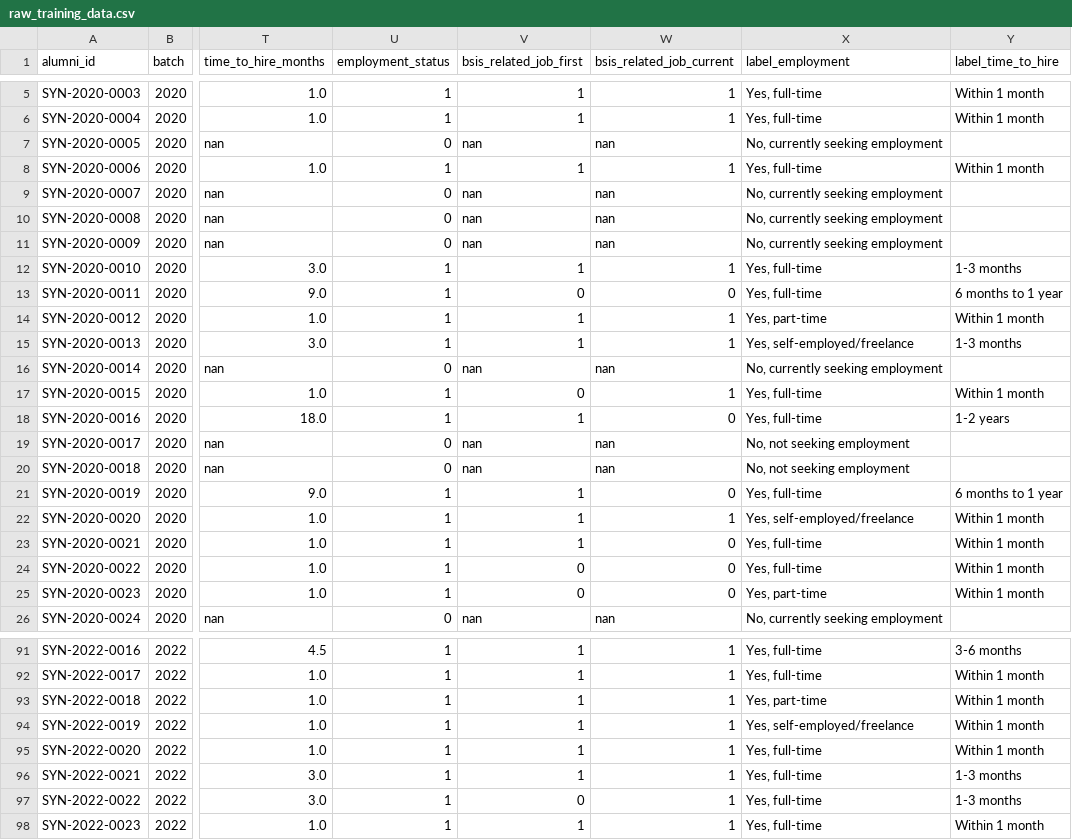
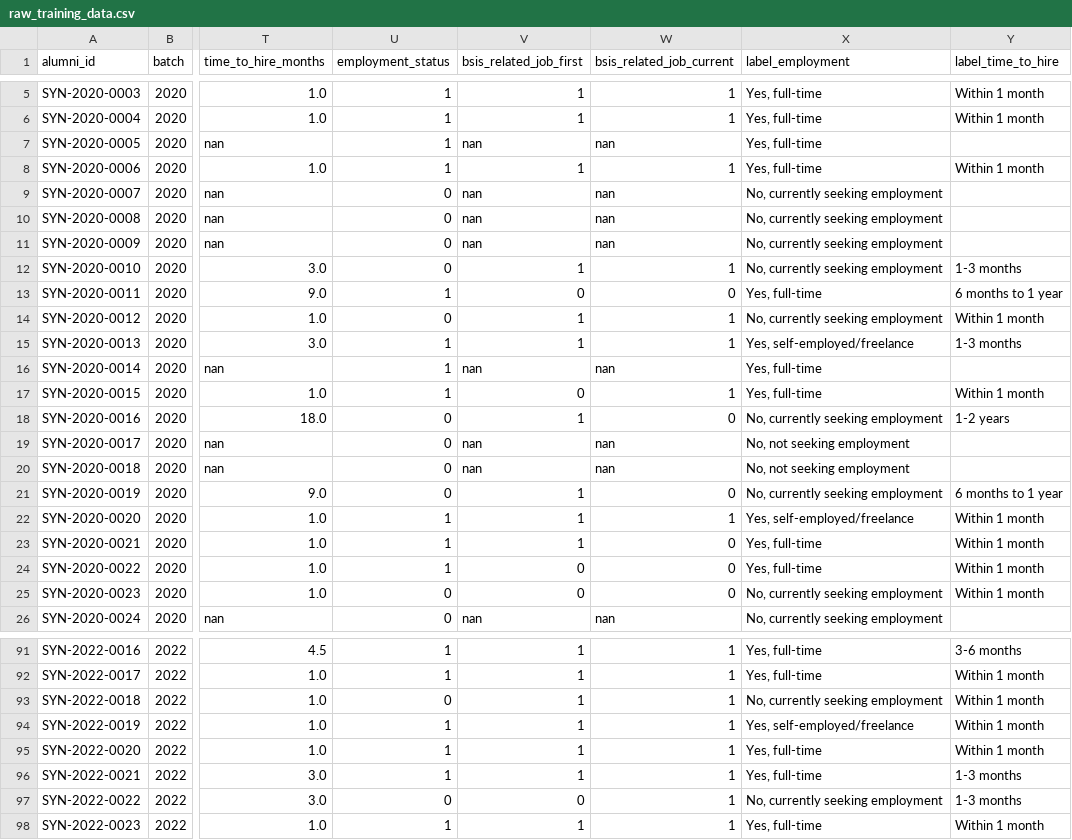
Before and after one commit to Vague-ex/NEW-Capstone, a CSV file: backend/ml/data/raw_training_data.csv, drawn as a sheet; only a part is shown, gaps mark what is left out; the diff covers the shown part only; the diff names each change by its address in the sheet, - before the commit and + after, or states it on an @@ line.

```diff
--- a/backend/ml/data/raw_training_data.csv
+++ b/backend/ml/data/raw_training_data.csv
-U7 (employment_status): 0
+U7 (employment_status): 1
-X7 (label_employment): No, currently seeking employment
+X7 (label_employment): Yes, full-time
-U12 (employment_status): 1
+U12 (employment_status): 0
-X12 (label_employment): Yes, full-time
+X12 (label_employment): No, currently seeking employment
-U14 (employment_status): 1
+U14 (employment_status): 0
-X14 (label_employment): Yes, part-time
+X14 (label_employment): No, currently seeking employment
-U16 (employment_status): 0
+U16 (employment_status): 1
-X16 (label_employment): No, currently seeking employment
+X16 (label_employment): Yes, full-time
-U18 (employment_status): 1
+U18 (employment_status): 0
-X18 (label_employment): Yes, full-time
+X18 (label_employment): No, currently seeking employment
-U21 (employment_status): 1
+U21 (employment_status): 0
-X21 (label_employment): Yes, full-time
+X21 (label_employment): No, currently seeking employment
-U25 (employment_status): 1
+U25 (employment_status): 0
-X25 (label_employment): Yes, part-time
+X25 (label_employment): No, currently seeking employment
-U93 (employment_status): 1
+U93 (employment_status): 0
-X93 (label_employment): Yes, part-time
+X93 (label_employment): No, currently seeking employment
-U97 (employment_status): 1
+U97 (employment_status): 0
-X97 (label_employment): Yes, full-time
+X97 (label_employment): No, currently seeking employment
```
Also changed, not shown: 42 edited cells elsewhere in this file, backend/ml/data/processed_training_data.csv, 17 other files.
